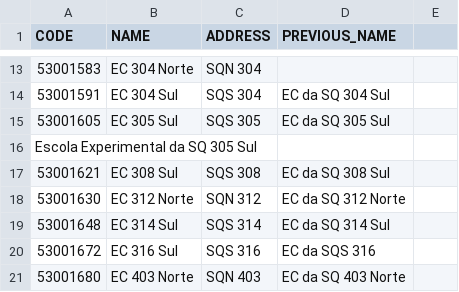
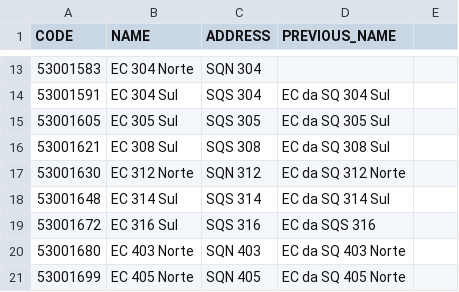
Before and after one commit to TonGarcia/MatriculaWeb, a CSV file: datasource/schools-sample.csv, drawn as a sheet; only a part is shown, gaps mark what is left out; the shorter side is filled out with more unchanged rows.

```diff
--- a/datasource/schools-sample.csv
+++ b/datasource/schools-sample.csv
@@ -15,3 +15,2 @@ CODE;NAME;ADDRESS;PREVIOUS_NAME
 53001605;EC 305 Sul;SQS 305;EC da SQ 305 Sul
-Escola Experimental da SQ 305 Sul
 53001621;EC 308 Sul;SQS 308;EC da SQ 308 Sul
```
Also changed, not shown: 6 other files.
